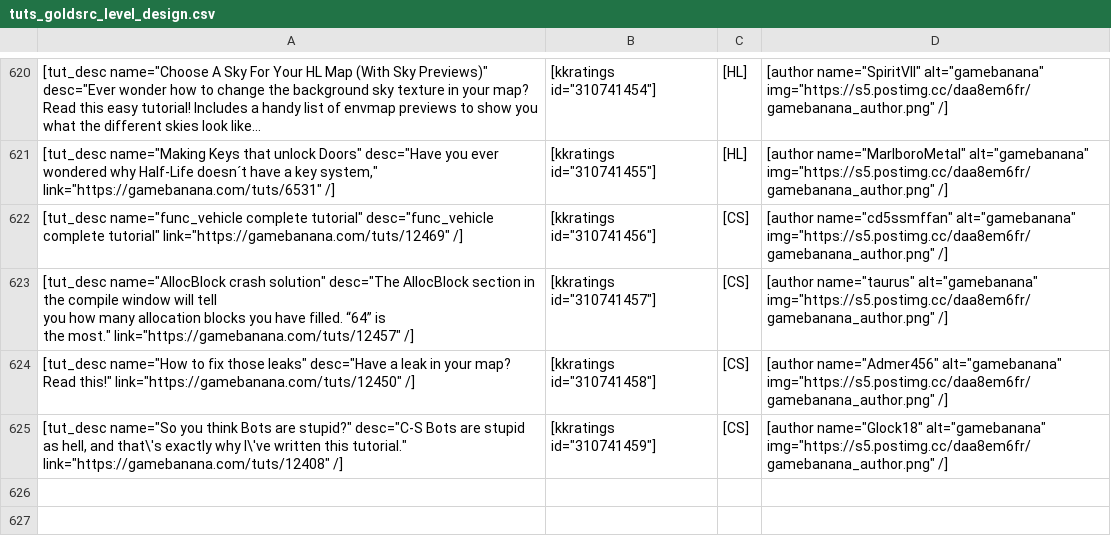
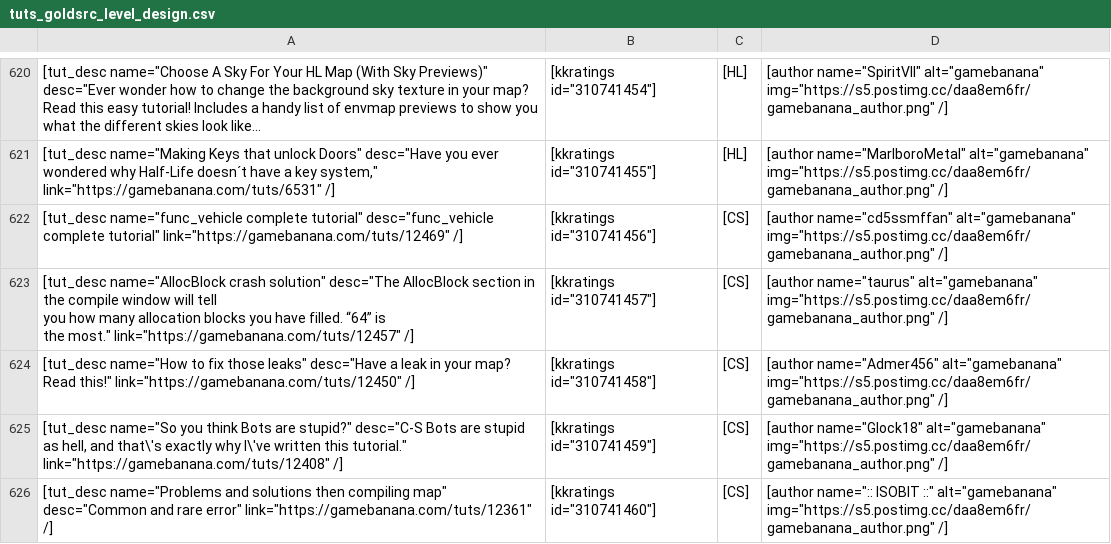
Before and after one commit to sourcemodding/Sourcemodding-Tablepress-Table-Sources, a CSV file: tuts_goldsrc_level_design.csv, drawn as a sheet; only a part is shown, gaps mark what is left out; long unchanged cells end in ….

Commit message:
Added Tutorial [Problems and solutions then compiling map]

```diff
--- a/tuts_goldsrc_level_design.csv
+++ b/tuts_goldsrc_level_design.csv
@@ -627 +627,2 @@ the most."" link=""https://gamebanana.com/tuts/12457"" /]","[kkratings id=""3107
 "[tut_desc name=""So you think Bots are stupid?"" desc=""C-S Bots are stupid as hell, and that\'s exactly why I\'ve written this tutorial."" link=""https://gamebanana.com/tuts/12408"" /]","[kkratings id=""310741459""]",[CS],"[author name=""Glock18"" alt=""gamebanana"" img=""https://s5.postimg.cc/daa8em6fr/gamebanana_author.png"" /]"
+"[tut_desc name=""Problems and solutions then compiling map"" desc=""Common and rare error"" link=""https://gamebanana.com/tuts/12361"" /]","[kkratings id=""310741460""]",[CS],"[author name="":: ISOBIT ::"" alt=""gamebanana"" img=""https://s5.postimg.cc/daa8em6fr/gamebanana_author.png"" /]"
```
